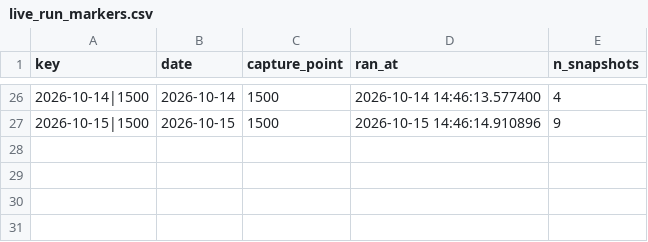
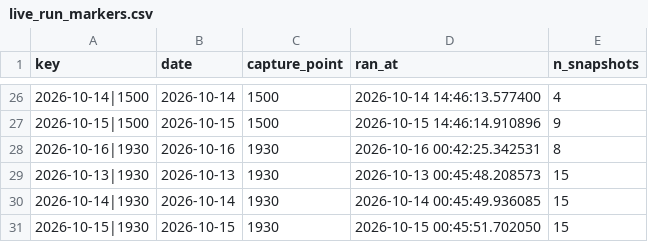
Before and after one commit to AshishKohar1/ipo-agent, a CSV file: data/live_run_markers.csv, drawn as a sheet; only a part is shown, gaps mark what is left out; the diff names each change by its address in the sheet, - before the commit and + after, or states it on an @@ line.

```diff
--- a/data/live_run_markers.csv
+++ b/data/live_run_markers.csv
+row 28: 2026-10-16|1930 | 2026-10-16 | 1930 | 2026-10-16 00:42:25.342531 | 8
+row 29: 2026-10-13|1930 | 2026-10-13 | 1930 | 2026-10-13 00:45:48.208573 | 15
+row 30: 2026-10-14|1930 | 2026-10-14 | 1930 | 2026-10-14 00:45:49.936085 | 15
+row 31: 2026-10-15|1930 | 2026-10-15 | 1930 | 2026-10-15 00:45:51.702050 | 15
```
Also changed, not shown: data/market_context.csv, data/market_context_notes.csv, 2 other files.
